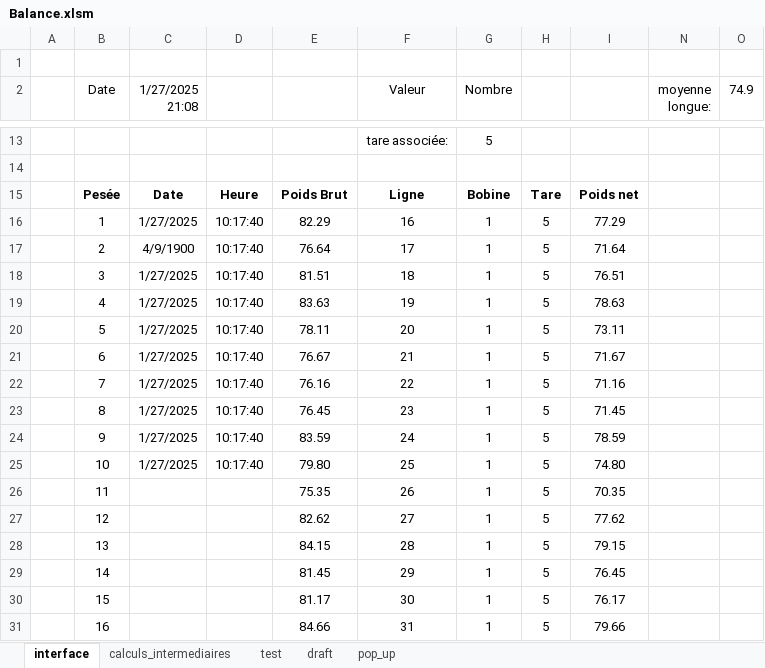
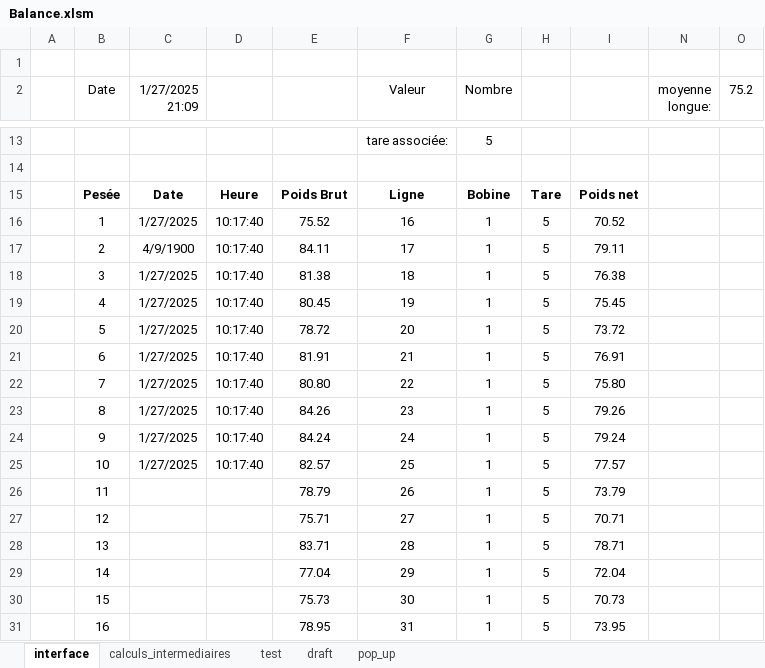
Before and after one commit to adasilva33/balance_solina, an Excel workbook: Balance.xlsm, sheet interface, drawn as a sheet; only a part is shown, gaps mark what is left out; values as stored, in another font and other column widths than the file's, no borders; charts and pictures and conditional formats not drawn; the diff covers the shown part only; the diff names each change by its address in the sheet, - before the commit and + after, or states it on an @@ line.

Commit message:
Adding vba

```diff
--- a/Balance.xlsm (sheet interface)
+++ b/Balance.xlsm (sheet interface)
-C2: 1/27/2025 21:08
+C2: 1/27/2025 21:09
-O2: 74.9
+O2: 75.2
-E16: 82.29
+E16: 75.52
-I16: 77.29
+I16: 70.52
-E17: 76.64
+E17: 84.11
-I17: 71.64
+I17: 79.11
-E18: 81.51
+E18: 81.38
-I18: 76.51
+I18: 76.38
-E19: 83.63
+E19: 80.45
-I19: 78.63
+I19: 75.45
-E20: 78.11
+E20: 78.72
-I20: 73.11
+I20: 73.72
-E21: 76.67
+E21: 81.91
-I21: 71.67
+I21: 76.91
-E22: 76.16
+E22: 80.80
-I22: 71.16
+I22: 75.80
-E23: 76.45
+E23: 84.26
-I23: 71.45
+I23: 79.26
-E24: 83.59
+E24: 84.24
-I24: 78.59
+I24: 79.24
-E25: 79.80
+E25: 82.57
-I25: 74.80
+I25: 77.57
-E26: 75.35
+E26: 78.79
-I26: 70.35
+I26: 73.79
-E27: 82.62
+E27: 75.71
-I27: 77.62
+I27: 70.71
-E28: 84.15
+E28: 83.71
-I28: 79.15
+I28: 78.71
-E29: 81.45
+E29: 77.04
-I29: 76.45
+I29: 72.04
-E30: 81.17
+E30: 75.73
-I30: 76.17
+I30: 70.73
-E31: 84.66
+E31: 78.95
-I31: 79.66
+I31: 73.95
```
Also changed, not shown: 35 edited cells elsewhere in this sheet, sheet calculs_intermediaires, sheet test, hidden cells, charts or pictures.
